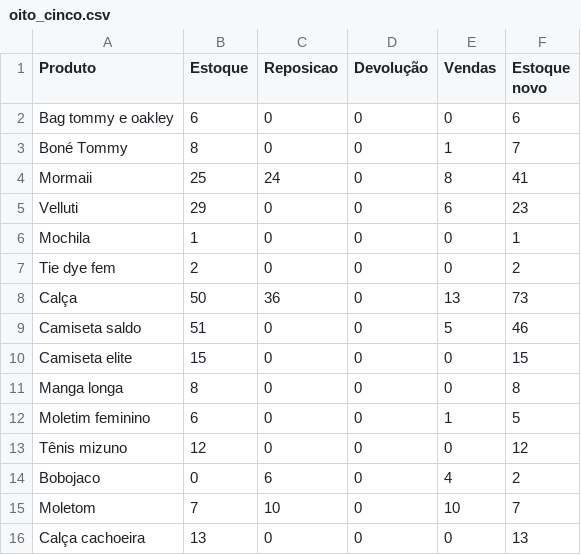
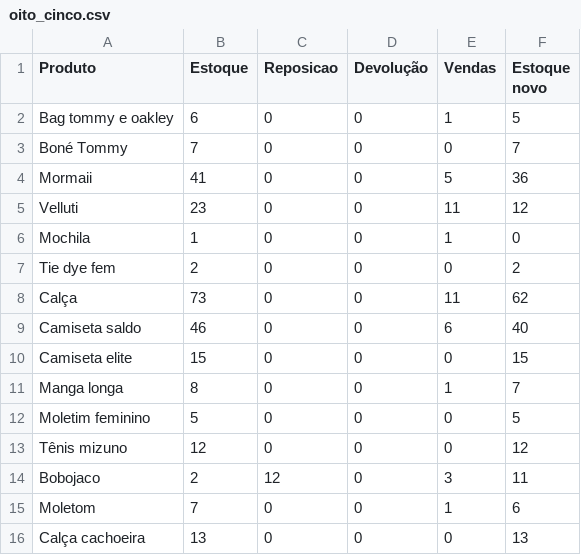
Before and after one commit to alexandresimoesf/lojaDados, a CSV file: oito_cinco.csv, drawn as a sheet; only a part is shown; the diff covers the shown part only.

```diff
--- a/oito_cinco.csv
+++ b/oito_cinco.csv
@@ -1,16 +1,16 @@
 Produto;Estoque;Reposicao;Devolução;Vendas;Estoque novo
-Bag tommy e oakley;6;0;0;0;6
-Boné Tommy;8;0;0;1;7
-Mormaii;25;24;0;8;41
-Velluti;29;0;0;6;23
-Mochila;1;0;0;0;1
+Bag tommy e oakley;6;0;0;1;5
+Boné Tommy;7;0;0;0;7
+Mormaii;41;0;0;5;36
+Velluti;23;0;0;11;12
+Mochila;1;0;0;1;0
 Tie dye fem;2;0;0;0;2
-Calça;50;36;0;13;73
-Camiseta saldo;51;0;0;5;46
+Calça;73;0;0;11;62
+Camiseta saldo;46;0;0;6;40
 Camiseta elite;15;0;0;0;15
-Manga longa;8;0;0;0;8
-Moletim feminino;6;0;0;1;5
+Manga longa;8;0;0;1;7
+Moletim feminino;5;0;0;0;5
 Tênis mizuno;12;0;0;0;12
-Bobojaco;0;6;0;4;2
-Moletom;7;10;0;10;7
+Bobojaco;2;12;0;3;11
+Moletom;7;0;0;1;6
 Calça cachoeira;13;0;0;0;13
```
Also changed, not shown: 1 added row and 14 edited cells elsewhere in this file, despesas.csv, vendas_loja.csv, 1 other file.
